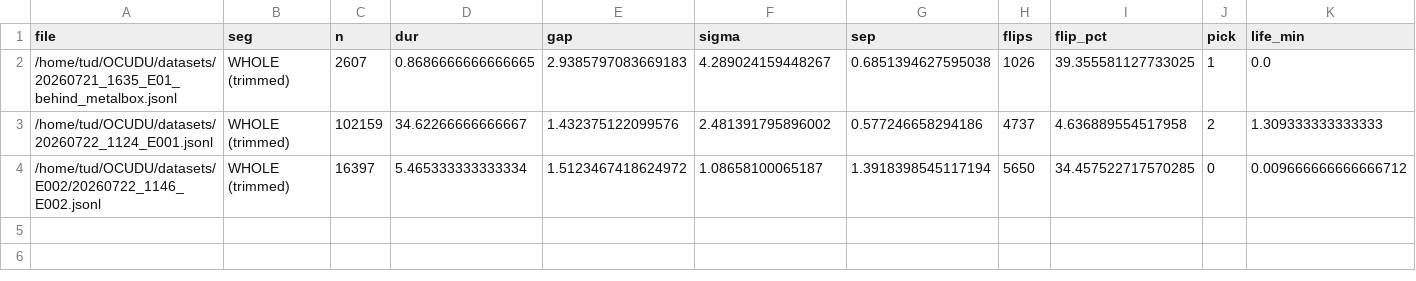
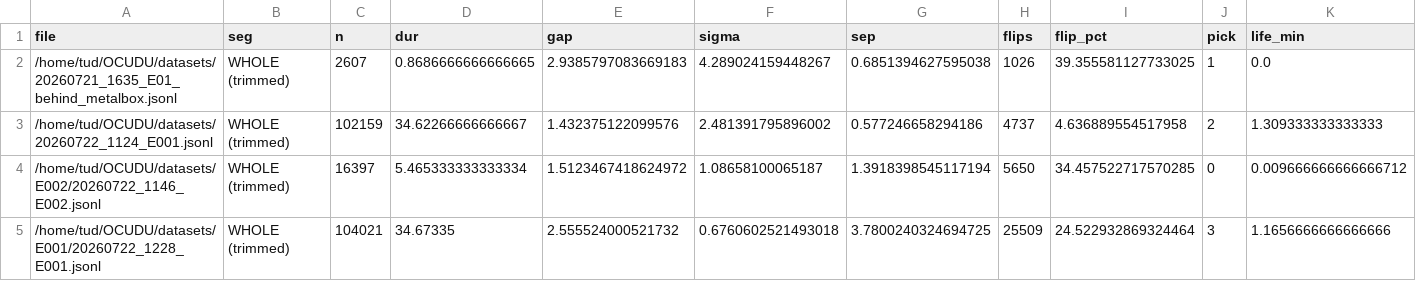
Before and after one commit to Ujjwal-Nano/OCUDU, a CSV file: datasets/campaign.csv, drawn as a sheet; only a part is shown; rows hold the shown columns only; the diff names each change by its address in the sheet, - before the commit and + after, or states it on an @@ line.

Commit message:
dataset: 20260722_1228_E001 — inside metal shelf

```diff
--- a/datasets/campaign.csv
+++ b/datasets/campaign.csv
+row 5: /home/tud/OCUDU/datasets/E001/20260722_1228_E001.jsonl | WHOLE (trimmed) | 104021 | 34.67335 | 2.555524000521732 | 0.6760602521493018 | 3.7800240324694725 | 25509 | 24.522932869324464 | 3 | 1.1656666666666666
```
Also changed, not shown: 11 other files.
